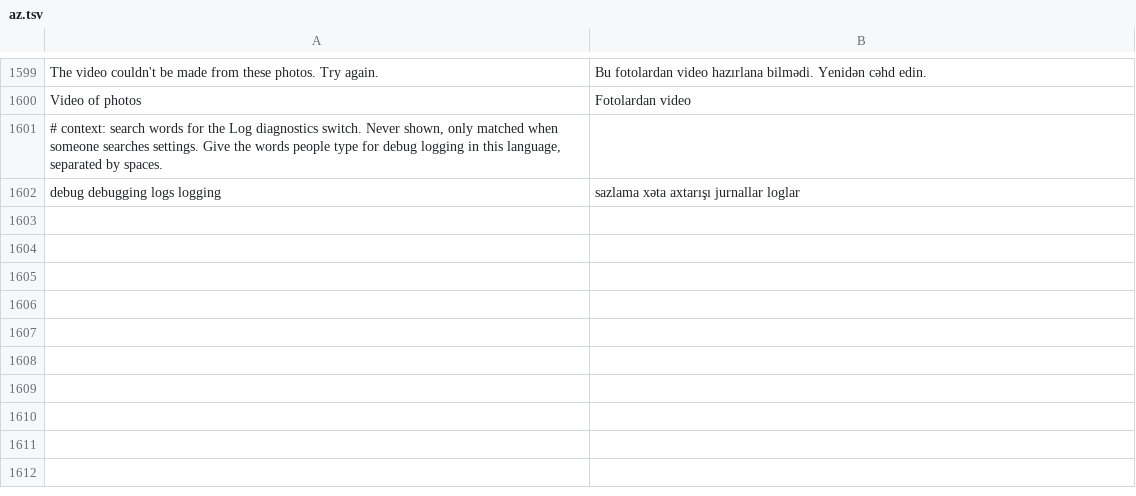
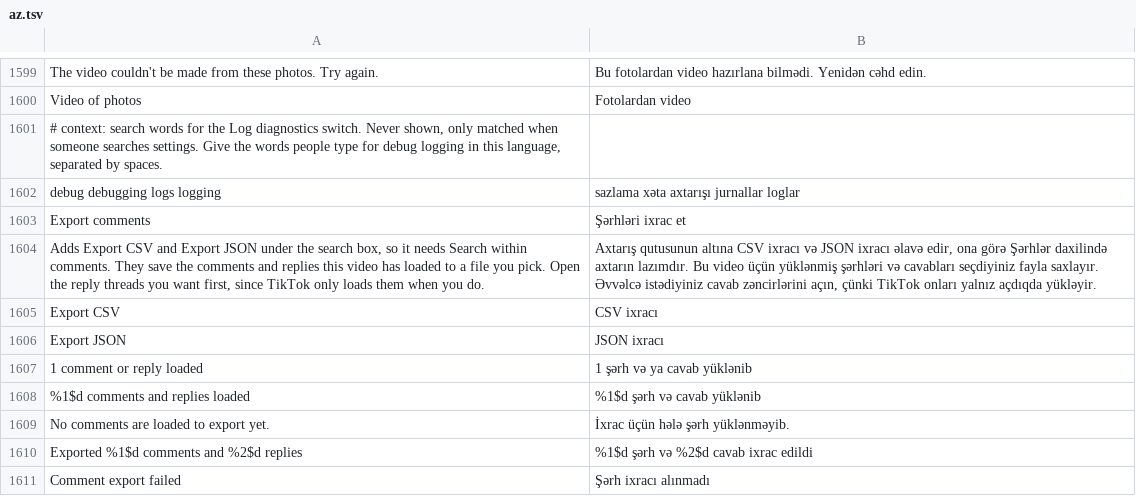
Before and after one commit to SA-SUJON/HushFeed, a TSV file: extensions/tiktok/src/main/l10n/az.tsv, drawn as a sheet; only a part is shown, gaps mark what is left out.

```diff
--- a/extensions/tiktok/src/main/l10n/az.tsv
+++ b/extensions/tiktok/src/main/l10n/az.tsv
@@ -1602 +1602,10 @@ Video of photos	Fotolardan video
 debug debugging logs logging	sazlama xəta axtarışı jurnallar loglar
+Export comments	Şərhləri ixrac et
+Adds Export CSV and Export JSON under the search box, so it needs Search within comments. They save the comments and replies this video has loaded to a file you pick. Open the reply threads you want first, since TikTok only loads them when you do.	Axtarış qutusunun altına CSV ixracı və JSON ixracı əlavə edir, ona görə Şərhlər daxilində axtarın lazımdır. Bu video üçün yüklənmiş şərhləri və cavabları seçdiyiniz fayla saxlayır. Əvvəlcə istədiyiniz cavab zəncirlərini açın, çünki TikTok onları yalnız açdıqda yükləyir.
+Export CSV	CSV ixracı
+Export JSON	JSON ixracı
+1 comment or reply loaded	1 şərh və ya cavab yüklənib
+%1$d comments and replies loaded	%1$d şərh və cavab yüklənib
+No comments are loaded to export yet.	İxrac üçün hələ şərh yüklənməyib.
+Exported %1$d comments and %2$d replies	%1$d şərh və %2$d cavab ixrac edildi
+Comment export failed	Şərh ixracı alınmadı
```
Also changed, not shown: extensions/tiktok/src/main/l10n/de.tsv, extensions/tiktok/src/main/l10n/es.tsv, 17 other files.
